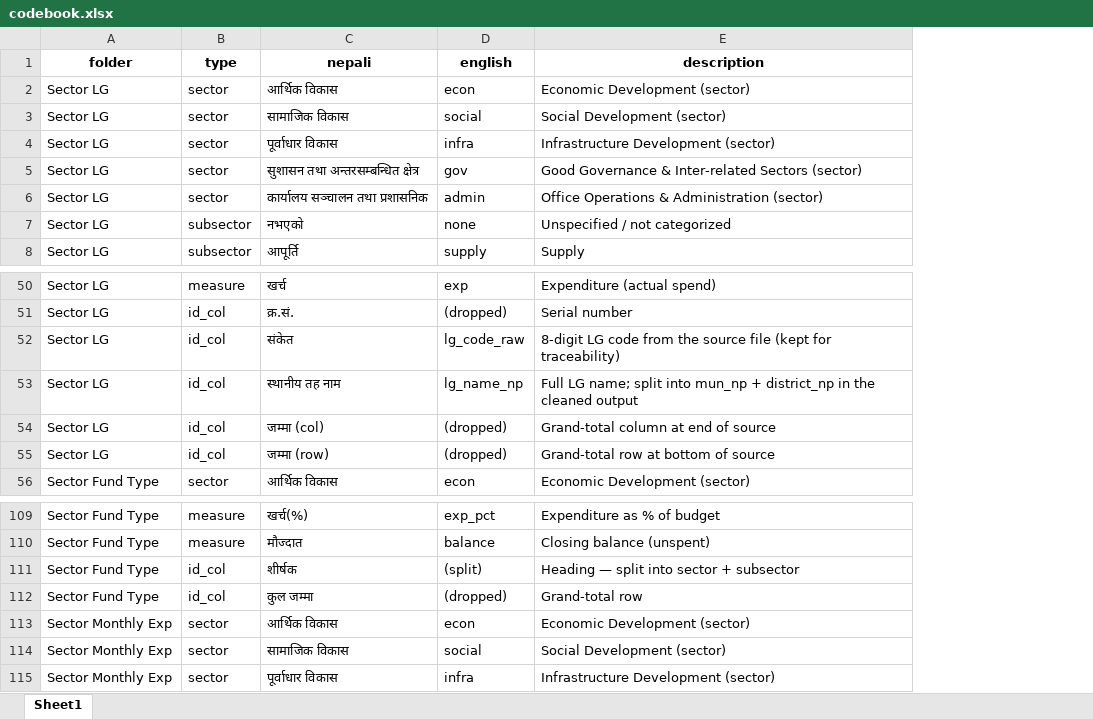
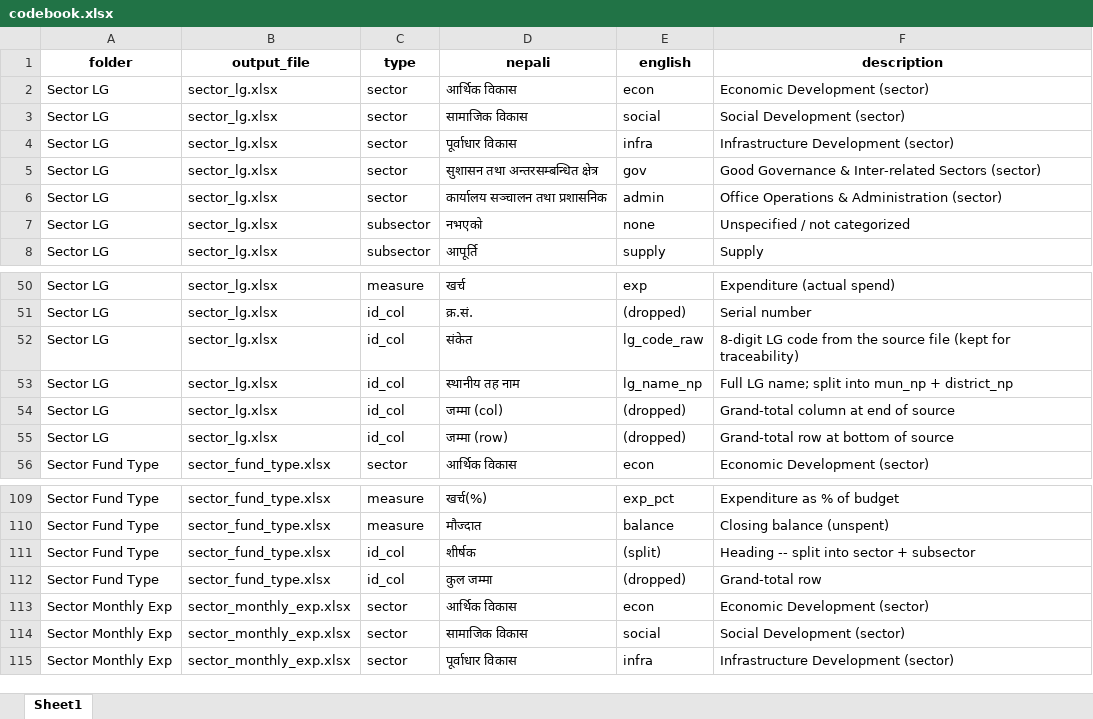
Before and after one commit to bishalkchalise/claude, an Excel workbook: docs/codebook.xlsx, sheet Sheet1, drawn as a sheet; only a part is shown, gaps mark what is left out; values as stored, in another font and other column widths than the file's, no borders; addresses are those after the commit; the diff covers the shown part only; the diff names each change by its address in the sheet, - before the commit and + after, or states it on an @@ line.

```diff
--- a/docs/codebook.xlsx (sheet Sheet1)
+++ b/docs/codebook.xlsx (sheet Sheet1)
+column B (output_file), rows 2-8: all sector_lg.xlsx; rows 50-56: sector_lg.xlsx | sector_lg.xlsx | sector_lg.xlsx | sector_lg.xlsx | sector_lg.xlsx | sector_lg.xlsx | sector_fund_type.xlsx; rows 109-115: sector_fund_type.xlsx | sector_fund_type.xlsx | sector_fund_type.xlsx | sector_fund_type.xlsx | sector_monthly_exp.xlsx | sector_monthly_exp.xlsx | sector_monthly_exp.xlsx
-F53 (description): …+ district_np in the cleaned output
+F53 (description): …+ district_np
-F111 (description): Heading — split into sector + subsector
+F111 (description): Heading -- split into sector + subsector
```
Also changed, not shown: 24 added rows elsewhere in this sheet, 3 other files.
